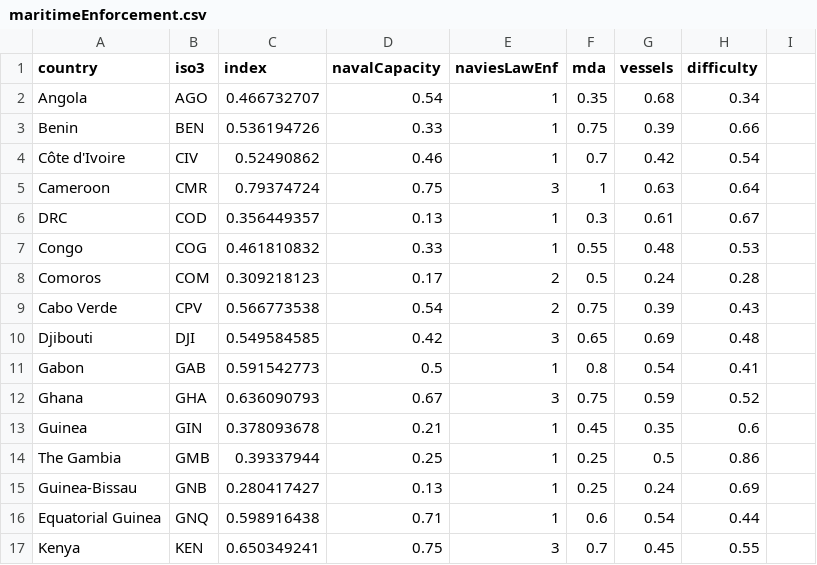
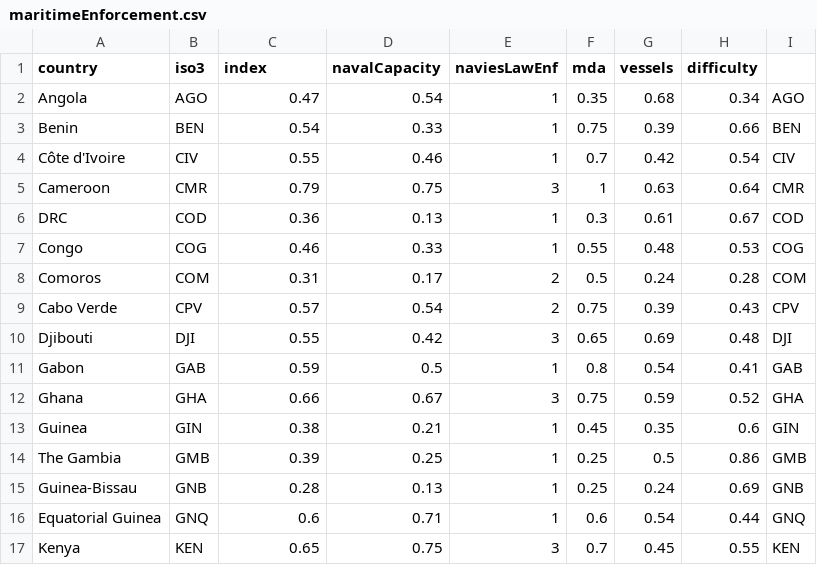
Before and after one commit to robisoniv/stable-seas, a CSV file: data/maritime-enforcement/maritimeEnforcement.csv, drawn as a sheet; only a part is shown; the diff covers the shown part only.

```diff
--- a/data/maritime-enforcement/maritimeEnforcement.csv
+++ b/data/maritime-enforcement/maritimeEnforcement.csv
@@ -2,16 +2,16 @@ country,iso3,index,navalCapacity,naviesLawEnf,mda,vessels,difficulty
-Angola,AGO,0.466732707,0.54,1,0.35,0.68,0.34
-Benin,BEN,0.536194726,0.33,1,0.75,0.39,0.66
-Côte d'Ivoire,CIV,0.52490862,0.46,1,0.7,0.42,0.54
-Cameroon,CMR,0.79374724,0.75,3,1,0.63,0.64
-DRC,COD,0.356449357,0.13,1,0.3,0.61,0.67
-Congo,COG,0.461810832,0.33,1,0.55,0.48,0.53
-Comoros,COM,0.309218123,0.17,2,0.5,0.24,0.28
-Cabo Verde,CPV,0.566773538,0.54,2,0.75,0.39,0.43
-Djibouti,DJI,0.549584585,0.42,3,0.65,0.69,0.48
-Gabon,GAB,0.591542773,0.5,1,0.8,0.54,0.41
-Ghana,GHA,0.636090793,0.67,3,0.75,0.59,0.52
-Guinea,GIN,0.378093678,0.21,1,0.45,0.35,0.6
-The Gambia,GMB,0.39337944,0.25,1,0.25,0.5,0.86
-Guinea-Bissau,GNB,0.280417427,0.13,1,0.25,0.24,0.69
-Equatorial Guinea,GNQ,0.598916438,0.71,1,0.6,0.54,0.44
-Kenya,KEN,0.650349241,0.75,3,0.7,0.45,0.55
+Angola,AGO,0.47,0.54,1,0.35,0.68,0.34,AGO,
+Benin,BEN,0.54,0.33,1,0.75,0.39,0.66,BEN,
+Côte d'Ivoire,CIV,0.55,0.46,1,0.7,0.42,0.54,CIV,
+Cameroon,CMR,0.79,0.75,3,1,0.63,0.64,CMR,
+DRC,COD,0.36,0.13,1,0.3,0.61,0.67,COD,
+Congo,COG,0.46,0.33,1,0.55,0.48,0.53,COG,
+Comoros,COM,0.31,0.17,2,0.5,0.24,0.28,COM,
+Cabo Verde,CPV,0.57,0.54,2,0.75,0.39,0.43,CPV,
+Djibouti,DJI,0.55,0.42,3,0.65,0.69,0.48,DJI,
+Gabon,GAB,0.59,0.5,1,0.8,0.54,0.41,GAB,
+Ghana,GHA,0.66,0.67,3,0.75,0.59,0.52,GHA,
+Guinea,GIN,0.38,0.21,1,0.45,0.35,0.6,GIN,
+The Gambia,GMB,0.39,0.25,1,0.25,0.5,0.86,GMB,
+Guinea-Bissau,GNB,0.28,0.13,1,0.25,0.24,0.69,GNB,
+Equatorial Guinea,GNQ,0.6,0.71,1,0.6,0.54,0.44,GNQ,
+Kenya,KEN,0.65,0.75,3,0.7,0.45,0.55,KEN,
```
Also changed, not shown: 28 edited cells elsewhere in this file, data/overview/overview.csv, 2 other files.
